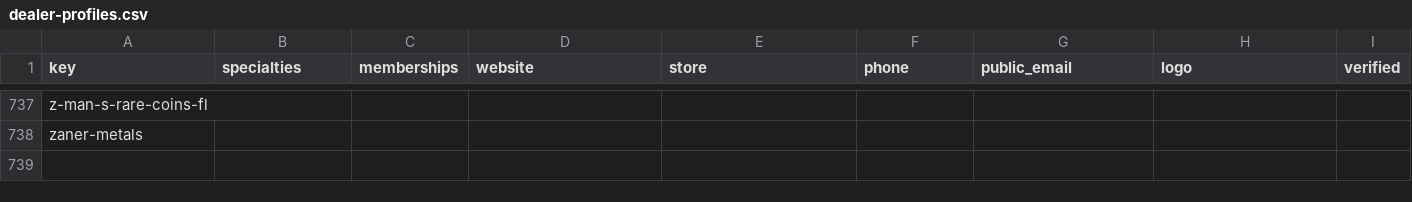
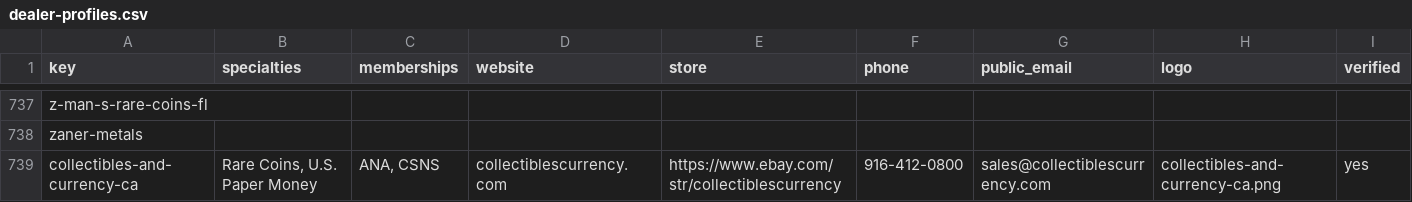
Before and after one commit to coinshow123/coin-show, a CSV file: data/dealer-profiles.csv, drawn as a sheet; only a part is shown, gaps mark what is left out.

Commit message:
Update dealer profiles from Google Sheet (2026-10-23 16:34)

```diff
--- a/data/dealer-profiles.csv
+++ b/data/dealer-profiles.csv
@@ -738 +738,2 @@ z-man-s-rare-coins-fl,,,,,,,,
 zaner-metals,,,,,,,,
+collectibles-and-currency-ca,"Rare Coins, U.S. Paper Money","ANA, CSNS",collectiblescurrency.com,https://www.ebay.com/str/collectiblescurrency,916-412-0800,sales@collectiblescurrency.com,collectibles-and-currency-ca.png,yes
```
